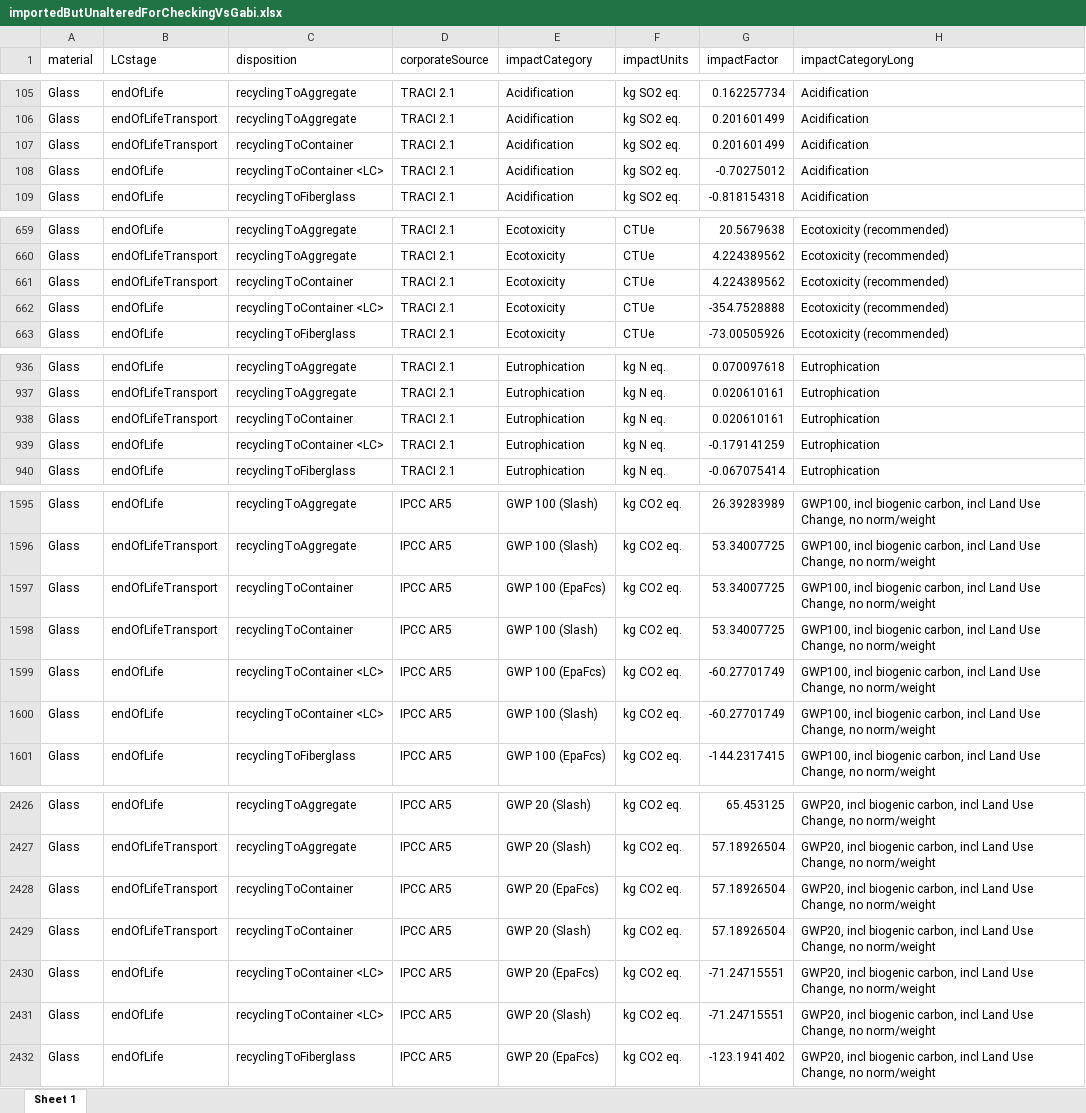
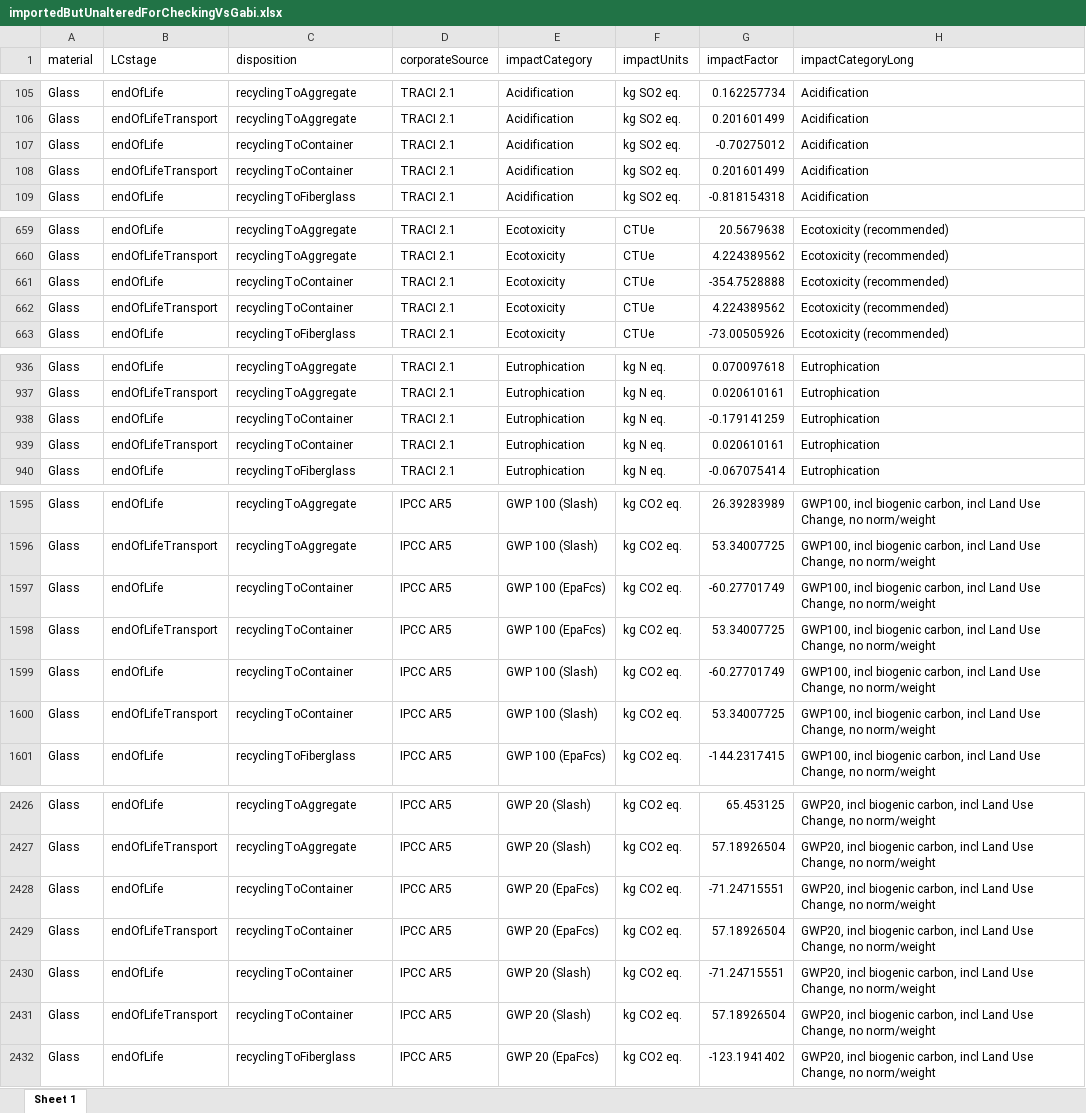
Before and after one commit to OR-Dept-Environmental-Quality/wic-base, an Excel workbook: impactFactors/intermediate/importedButUnalteredForCheckingVsGabi.xlsx, sheet Sheet 1, drawn as a sheet; only a part is shown, gaps mark what is left out; values as stored, in another font and other column widths than the file's, no borders; removed rows and columns are numbered as before the commit, all else as after; the diff covers the shown part only; the diff names each change by its address in the sheet, - before the commit and + after, or states it on an @@ line.

```diff
--- a/impactFactors/intermediate/importedButUnalteredForCheckingVsGabi.xlsx (sheet Sheet 1)
+++ b/impactFactors/intermediate/importedButUnalteredForCheckingVsGabi.xlsx (sheet Sheet 1)
+row 107: Glass | endOfLife | recyclingToContainer | TRACI 2.1 | Acidification | kg SO2 eq. | -0.70275012 | Acidification
-row 108: Glass | endOfLife | recyclingToContainer <LC> | TRACI 2.1 | Acidification | kg SO2 eq. | -0.70275012 | Acidification
+row 661: Glass | endOfLife | recyclingToContainer | TRACI 2.1 | Ecotoxicity | CTUe | -354.7528888 | Ecotoxicity (recommended)
-row 662: Glass | endOfLife | recyclingToContainer <LC> | TRACI 2.1 | Ecotoxicity | CTUe | -354.7528888 | Ecotoxicity (recommended)
+row 938: Glass | endOfLife | recyclingToContainer | TRACI 2.1 | Eutrophication | kg N eq. | -0.179141259 | Eutrophication
-row 939: Glass | endOfLife | recyclingToContainer <LC> | TRACI 2.1 | Eutrophication | kg N eq. | -0.179141259 | Eutrophication
+row 1597: Glass | endOfLife | recyclingToContainer | IPCC AR5 | GWP 100 (EpaFcs) | kg CO2 eq. | -60.27701749 | GWP100, incl biogenic carbon, incl Land Use Change, no norm/weight
+row 1599: Glass | endOfLife | recyclingToContainer | IPCC AR5 | GWP 100 (Slash) | kg CO2 eq. | -60.27701749 | GWP100, incl biogenic carbon, incl Land Use Change, no norm/weight
-row 1599: Glass | endOfLife | recyclingToContainer <LC> | IPCC AR5 | GWP 100 (EpaFcs) | kg CO2 eq. | -60.27701749 | GWP100, incl biogenic carbon, incl Land Use Change, no norm/weight
-row 1600: Glass | endOfLife | recyclingToContainer <LC> | IPCC AR5 | GWP 100 (Slash) | kg CO2 eq. | -60.27701749 | GWP100, incl biogenic carbon, incl Land Use Change, no norm/weight
+row 2428: Glass | endOfLife | recyclingToContainer | IPCC AR5 | GWP 20 (EpaFcs) | kg CO2 eq. | -71.24715551 | GWP20, incl biogenic carbon, incl Land Use Change, no norm/weight
+row 2430: Glass | endOfLife | recyclingToContainer | IPCC AR5 | GWP 20 (Slash) | kg CO2 eq. | -71.24715551 | GWP20, incl biogenic carbon, incl Land Use Change, no norm/weight
-row 2430: Glass | endOfLife | recyclingToContainer <LC> | IPCC AR5 | GWP 20 (EpaFcs) | kg CO2 eq. | -71.24715551 | GWP20, incl biogenic carbon, incl Land Use Change, no norm/weight
-row 2431: Glass | endOfLife | recyclingToContainer <LC> | IPCC AR5 | GWP 20 (Slash) | kg CO2 eq. | -71.24715551 | GWP20, incl biogenic carbon, incl Land Use Change, no norm/weight
```
Also changed, not shown: 9 added rows and 9 removed rows elsewhere in this sheet, impactFactors/distributable/availableMaterialsAndDispositions.xlsx, 7 other files.
